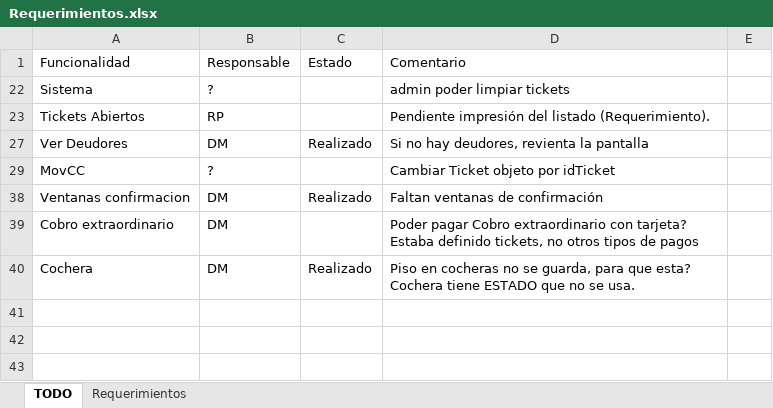
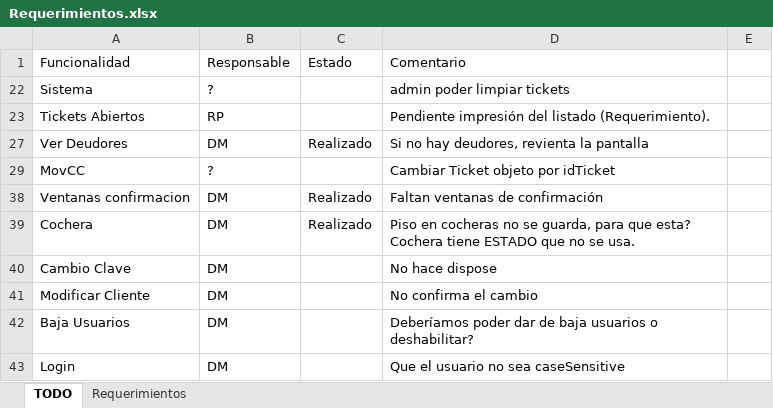
Before and after one commit to Moreh89/EstacionamientoGIT, an Excel workbook: Estacionamiento-Server/Requerimientos.xlsx, sheet TODO, drawn as a sheet; values as stored, in another font and other column widths than the file's, no borders; removed rows and columns are numbered as before the commit, all else as after; ↵ is a line break in a cell; the diff names each change by its address in the sheet, - before the commit and + after, or states it on an @@ line.

```diff
--- a/Estacionamiento-Server/Requerimientos.xlsx (sheet TODO)
+++ b/Estacionamiento-Server/Requerimientos.xlsx (sheet TODO)
-row 39: Cobro extraordinario | DM |  | Poder pagar Cobro extraordinario con tarjeta? ↵ Estaba definido tickets, no otros tipos de pagos
+row 40: Cambio Clave | DM |  | No hace dispose
+row 41: Modificar Cliente | DM |  | No confirma el cambio
+row 42: Baja Usuarios | DM |  | Deberíamos poder dar de baja usuarios o deshabilitar?
+row 43: Login | DM |  | Que el usuario no sea caseSensitive
```
Also changed, not shown: 2 other files.
